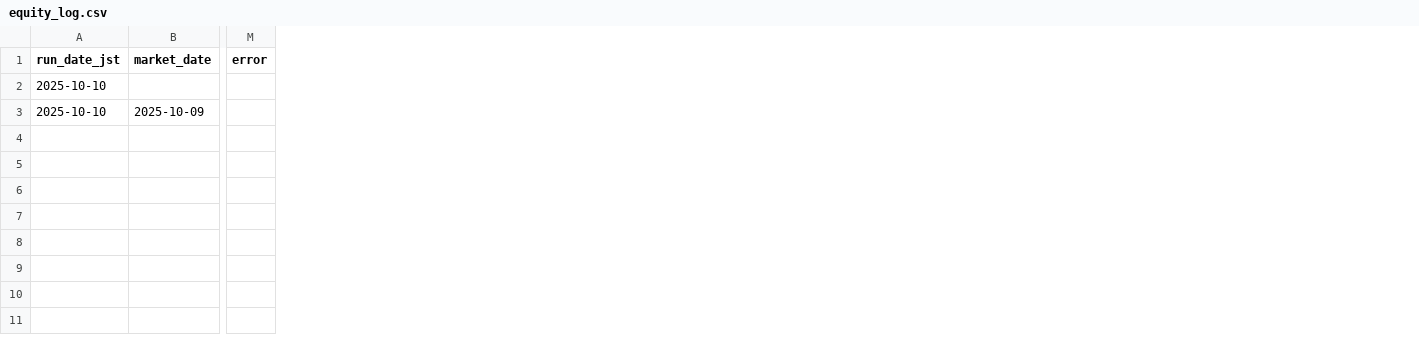
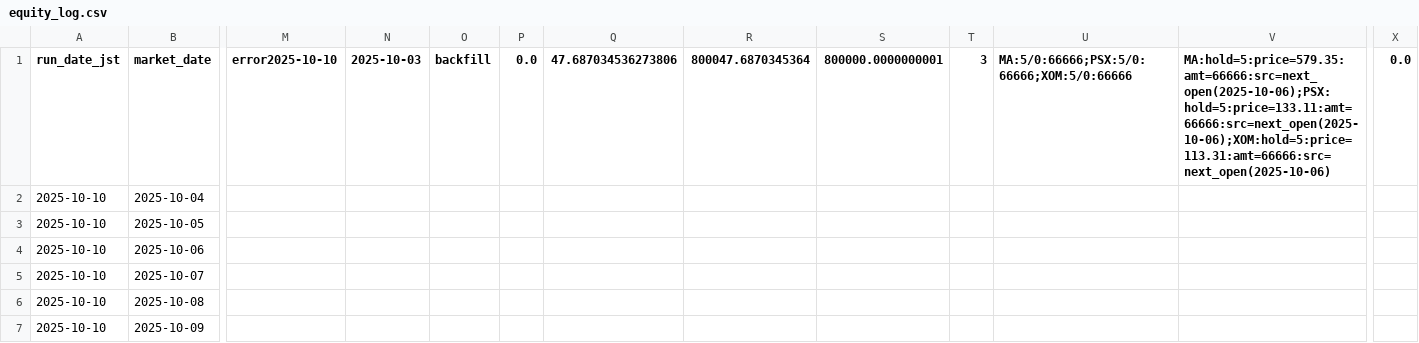
Before and after one commit to 428iori/-, a CSV file: equity_log.csv, drawn as a sheet; only a part is shown, gaps mark what is left out; removed rows and columns are numbered as before the commit, all else as after; rows hold the shown columns only; the diff covers the shown part only; the diff names each change by its address in the sheet, - before the commit and + after, or states it on an @@ line.

Commit message:
Update equity_log.csv

```diff
--- a/equity_log.csv
+++ b/equity_log.csv
-column M (error), empty
+column M (error2025-10-10), empty
+column N (2025-10-03), empty
+column O (backfill), empty
+column P (0.0), empty
+column Q (47.687034536273806), empty
+column R (800047.6870345364), empty
+column S (800000.0000000001), empty
+column T (3), empty
+column U, row 1: MA:5/0:66666;PSX:5/0:66666;XOM:5/0:66666
+column V, row 1: MA:hold=5:price=579.35:amt=66666:src=next_open(2025-10-06);PSX:hold=5:price=133.11:amt=66666:src=next_open(2025-10-06);XOM:hold=5:price=113.31:amt=66666:src=next_open(2025-10-06)
+column X (0.0), empty
-B2 (market_date): (empty)
+B2 (market_date): 2025-10-04
-B3 (market_date): 2025-10-09
+B3 (market_date): 2025-10-05
+row 4: 2025-10-10 | 2025-10-06
+row 5: 2025-10-10 | 2025-10-07
+row 6: 2025-10-10 | 2025-10-08
+row 7: 2025-10-10 | 2025-10-09
```
Also changed, not shown: 1 added column and 12 edited cells elsewhere in this file.
